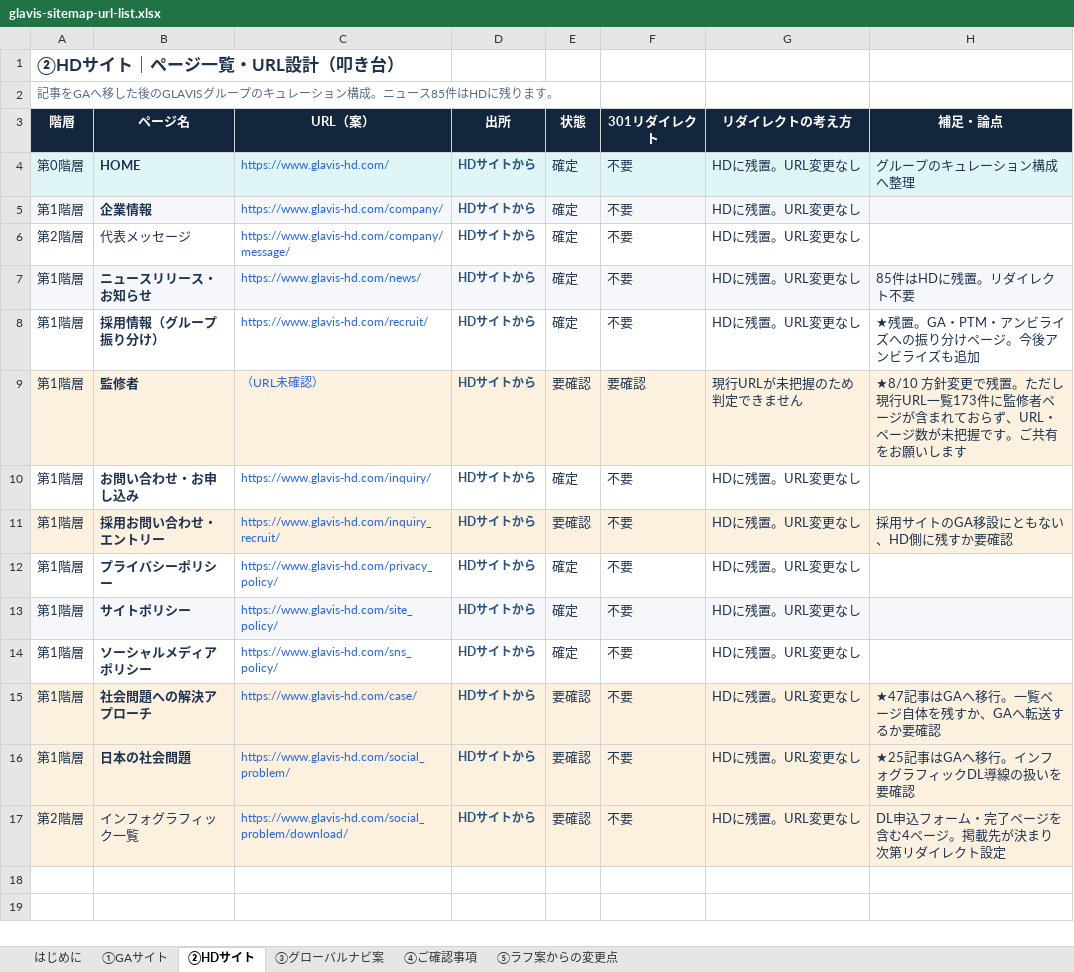
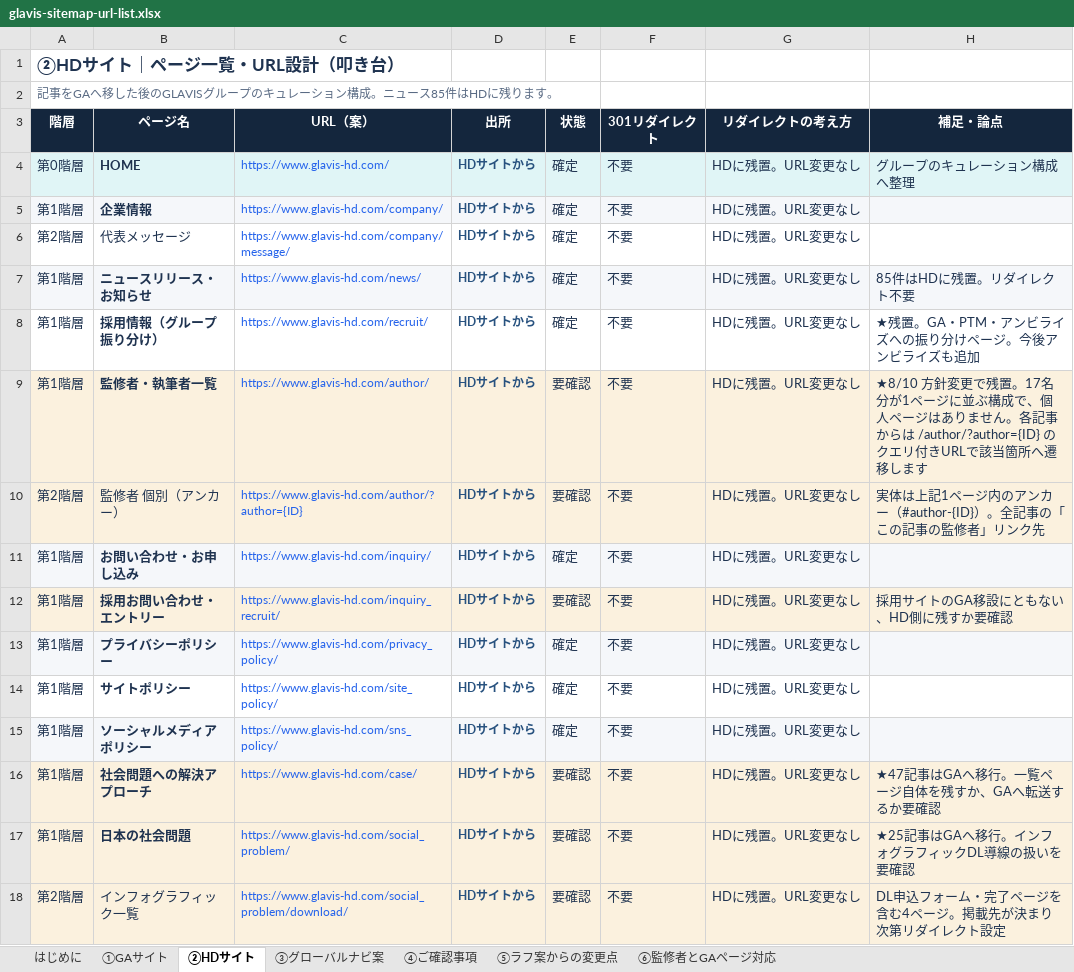
Before and after one commit to ITLINE-kodama/glavis-migration-dashboard, an Excel workbook: sitemap/glavis-sitemap-url-list.xlsx, sheet ②HDサイト, drawn as a sheet; values as stored, in another font and other column widths than the file's, no borders; removed rows and columns are numbered as before the commit, all else as after; the diff names each change by its address in the sheet, - before the commit and + after, or states it on an @@ line.

```diff
--- a/sitemap/glavis-sitemap-url-list.xlsx (sheet ②HDサイト)
+++ b/sitemap/glavis-sitemap-url-list.xlsx (sheet ②HDサイト)
+sheet tab: ⑥監修者とGAページ対応
-row 9: 第1階層 | 監修者 | （URL未確認） | HDサイトから | 要確認 | 要確認 | 現行URLが未把握のため判定できません | ★8/10 方針変更で残置。ただし現行URL一覧173件に監修者ページが含まれておらず、URL・ページ数が未把握です。ご共有をお願いします
+row 9: 第1階層 | 監修者・執筆者一覧 | https://www.glavis-hd.com/author/ | HDサイトから | 要確認 | 不要 | HDに残置。URL変更なし | ★8/10 方針変更で残置。17名分が1ページに並ぶ構成で、個人ページはありません。各記事からは /author/?author={ID} のクエリ付きURLで該当箇所へ遷移します
+row 10: 第2階層 | 監修者 個別（アンカー） | https://www.glavis-hd.com/author/?author={ID} | HDサイトから | 要確認 | 不要 | HDに残置。URL変更なし | 実体は上記1ページ内のアンカー（#author-{ID}）。全記事の「この記事の監修者」リンク先
-A11:H11 fill: none
+A11:H11 fill: #F5F7FA
-A13:H13 fill: none
+A13:H13 fill: #F5F7FA
-A14:H14 fill: #F5F7FA
+A14:H14 fill: none
-A15:H15 fill: none
+A15:H15 fill: #F5F7FA
```
Also changed, not shown: sheet ④ご確認事項, sheet はじめに, redirect/glavis-redirect-url-list.xlsx, 3 other files.
